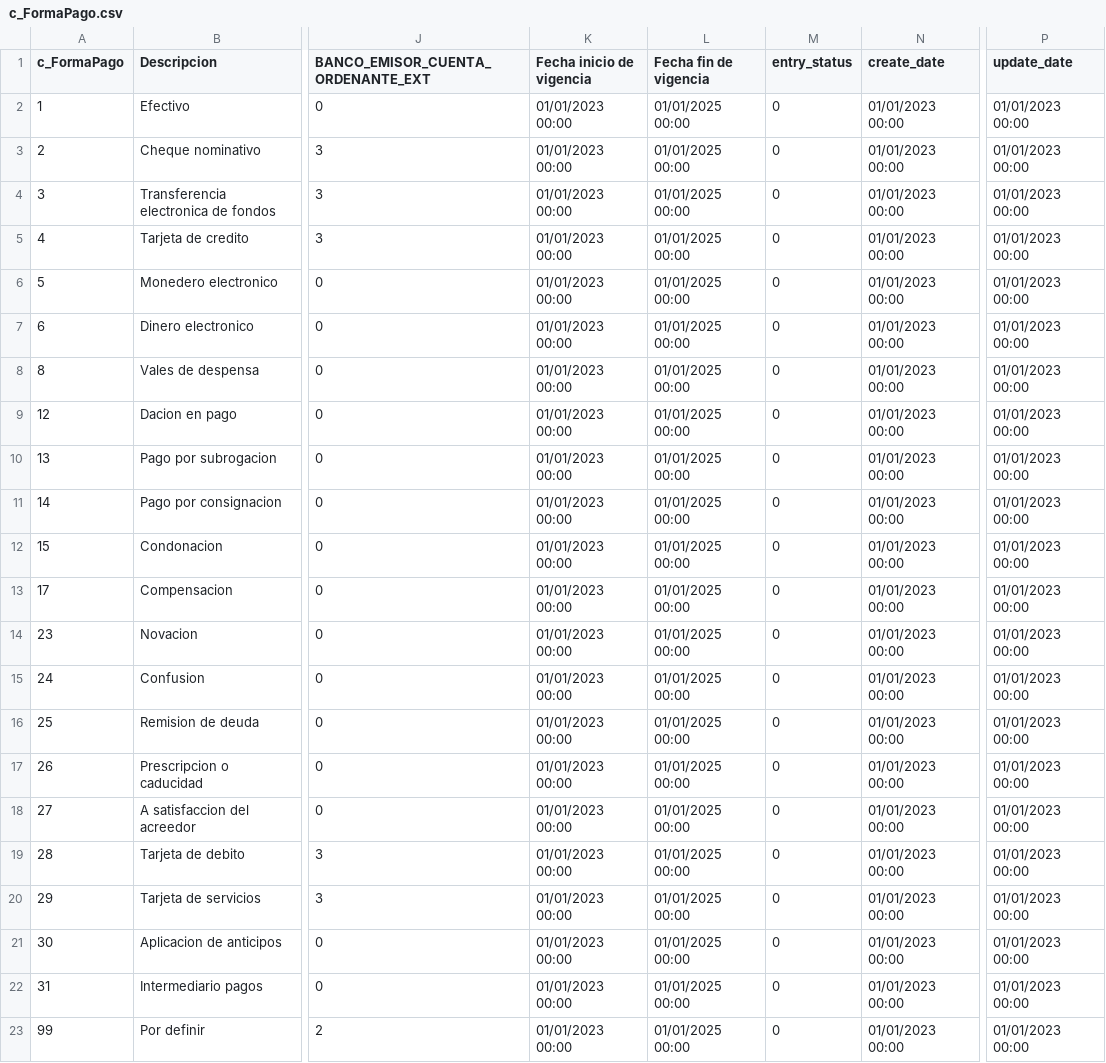
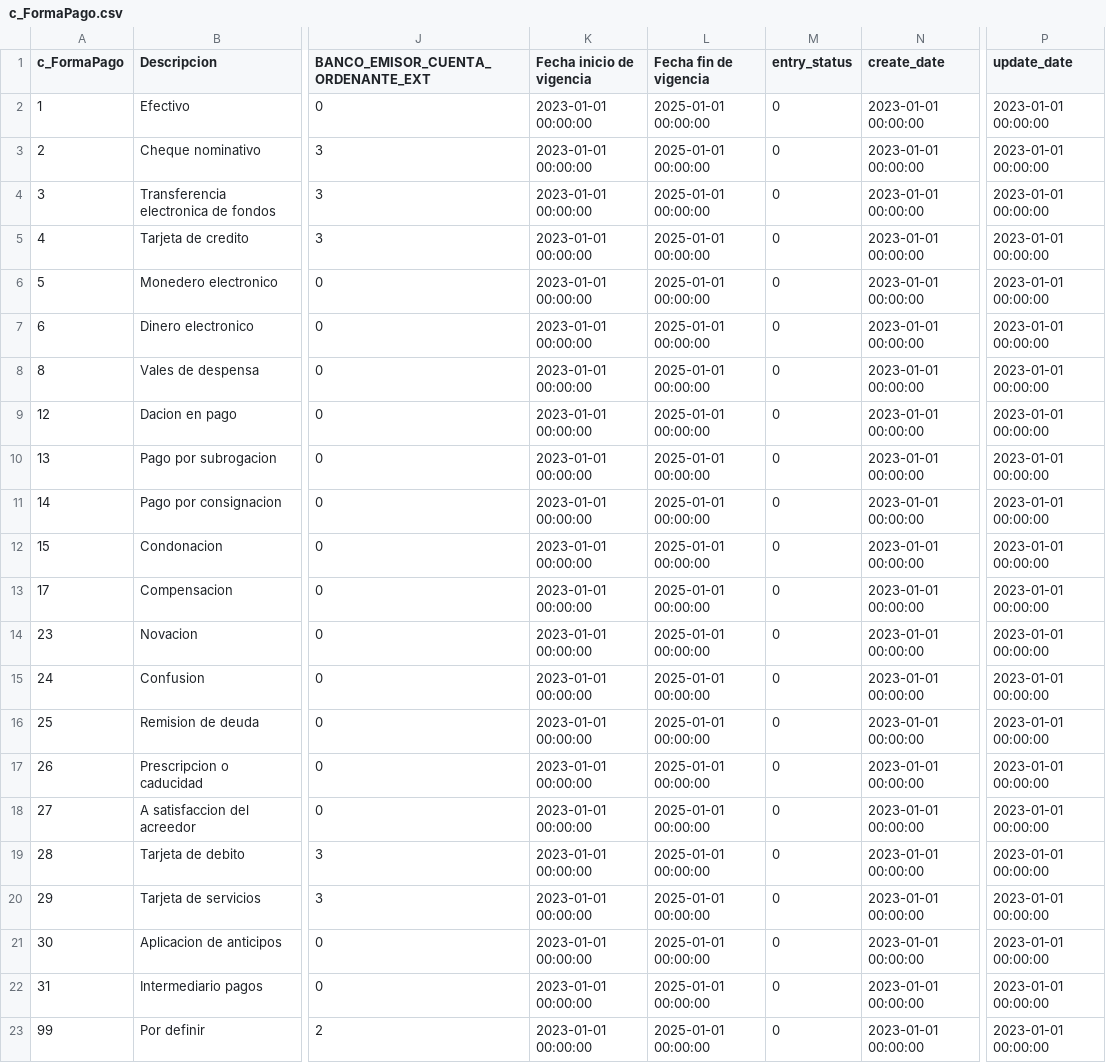
Before and after one commit to TCS2211194M1/Antares_project, a CSV file: tablas/c_FormaPago.csv, drawn as a sheet; only a part is shown, gaps mark what is left out; the diff names each change by its address in the sheet, - before the commit and + after, or states it on an @@ line.

```diff
--- a/tablas/c_FormaPago.csv
+++ b/tablas/c_FormaPago.csv
-K2:K23 (Fecha inicio de vigencia): 01/01/2023 00:00
+K2:K23 (Fecha inicio de vigencia): 2023-01-01 00:00:00
-L2:L23 (Fecha fin de vigencia): 01/01/2025 00:00
+L2:L23 (Fecha fin de vigencia): 2025-01-01 00:00:00
-N2:N23 (create_date): 01/01/2023 00:00
+N2:N23 (create_date): 2023-01-01 00:00:00
-P2:P23 (update_date): 01/01/2023 00:00
+P2:P23 (update_date): 2023-01-01 00:00:00
```
Also changed, not shown: tablas/c_Estado.csv, tablas/c_Moneda.csv, 30 other files.
